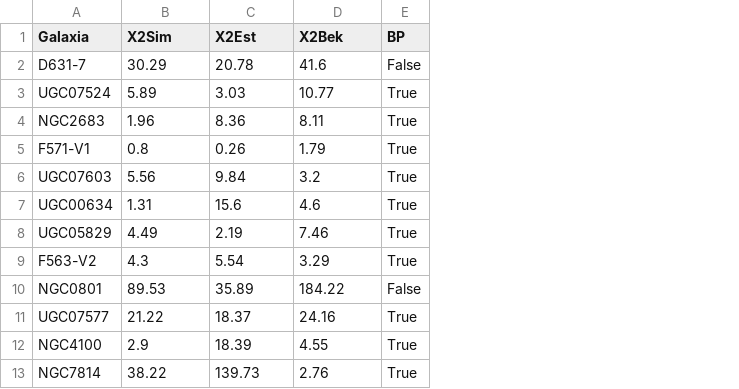
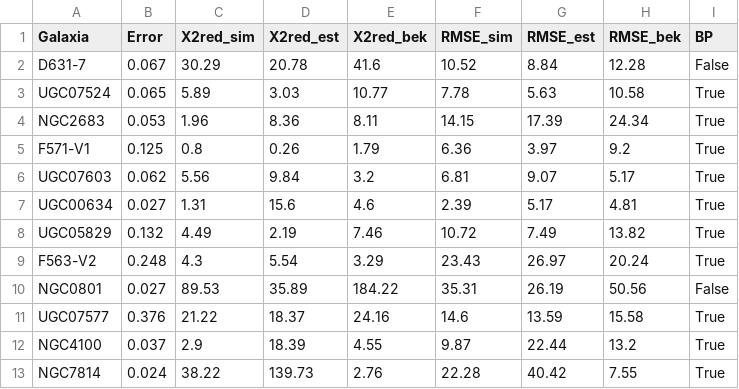
Before and after one commit to AlessLG/eps, a CSV file: rotation_curves_fits/resultados.csv, drawn as a sheet; only a part is shown; addresses are those after the commit; the diff names each change by its address in the sheet, - before the commit and + after, or states it on an @@ line.

Commit message:
añadida columna rmse

```diff
--- a/rotation_curves_fits/resultados.csv
+++ b/rotation_curves_fits/resultados.csv
+column B (Error), rows 2-13: 0.067 | 0.065 | 0.053 | 0.125 | 0.062 | 0.027 | 0.132 | 0.248 | 0.027 | 0.376 | 0.037 | 0.024
+column F (RMSE_sim), rows 2-13: 10.52 | 7.78 | 14.15 | 6.36 | 6.81 | 2.39 | 10.72 | 23.43 | 35.31 | 14.6 | 9.87 | 22.28
+column G (RMSE_est), rows 2-13: 8.84 | 5.63 | 17.39 | 3.97 | 9.07 | 5.17 | 7.49 | 26.97 | 26.19 | 13.59 | 22.44 | 40.42
+column H (RMSE_bek), rows 2-13: 12.28 | 10.58 | 24.34 | 9.2 | 5.17 | 4.81 | 13.82 | 20.24 | 50.56 | 15.58 | 13.2 | 7.55
-C1: X2Sim
+C1: X2red_sim
-D1: X2Est
+D1: X2red_est
-E1: X2Bek
+E1: X2red_bek
```
